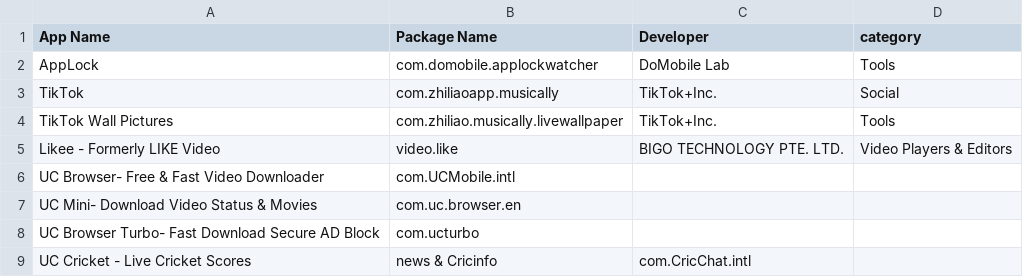
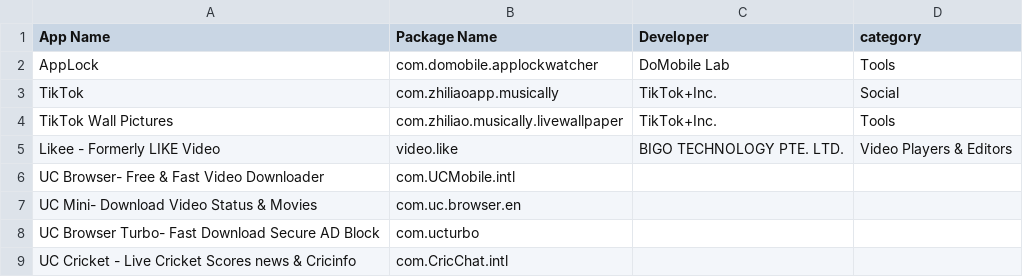
Before and after one commit to kunal52/chinese-app-list, a CSV file: app-list.csv, drawn as a sheet.

Commit message:
Updated

```diff
--- a/app-list.csv
+++ b/app-list.csv
@@ -8,2 +8,2 @@ UC Mini- Download Video Status & Movies,com.uc.browser.en,,
 UC Browser Turbo- Fast Download Secure AD Block,com.ucturbo,,
-UC Cricket - Live Cricket Scores, news & Cricinfo,com.CricChat.intl,,
+UC Cricket - Live Cricket Scores news & Cricinfo,com.CricChat.intl,,
```
